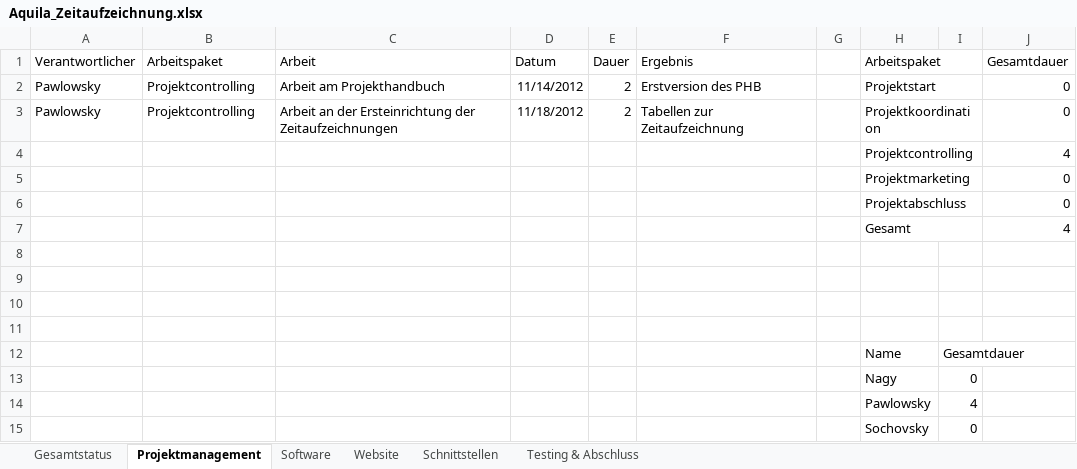
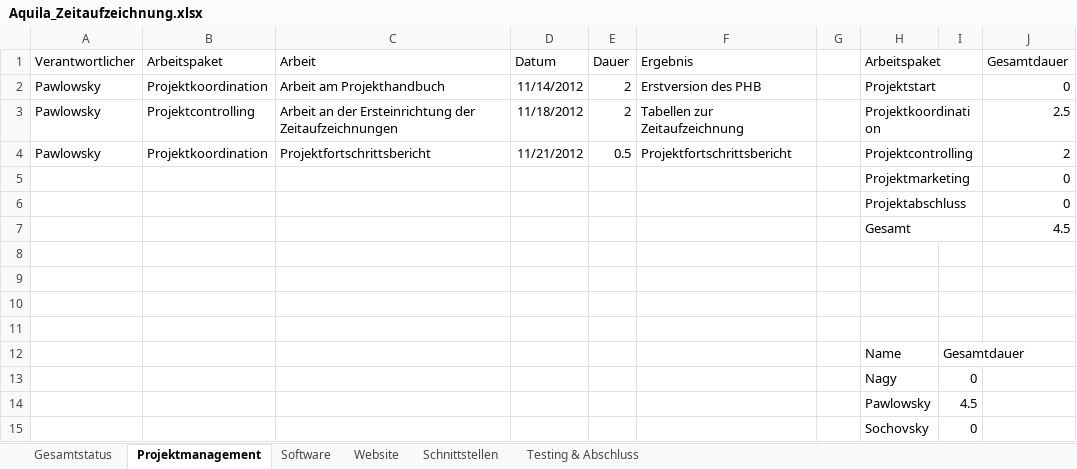
Before and after one commit to gabpaw987/Aquila, an Excel workbook: Dokumentation/Aquila_Zeitaufzeichnung.xlsx, sheet Projektmanagement, drawn as a sheet; values as stored, in another font and other column widths than the file's, no borders; removed rows and columns are numbered as before the commit, all else as after; the diff names each change by its address in the sheet, - before the commit and + after, or states it on an @@ line.

```diff
--- a/Dokumentation/Aquila_Zeitaufzeichnung.xlsx (sheet Projektmanagement)
+++ b/Dokumentation/Aquila_Zeitaufzeichnung.xlsx (sheet Projektmanagement)
-B2 (Arbeitspaket): Projektcontrolling
+B2 (Arbeitspaket): Projektkoordination
-J3 (Gesamtdauer): 0
+J3 (Gesamtdauer): 2.5
-row 4:  |  |  |  |  |  |  | Projektcontrolling |  | 4
+row 4: Pawlowsky | Projektkoordination | Projektfortschrittsbericht | 11/21/2012 | 0.5 | Projektfortschrittsbericht |  | Projektcontrolling |  | 2
-J7 (Gesamtdauer): 4
+J7 (Gesamtdauer): 4.5
-I14: 4
+I14: 4.5
```
Also changed, not shown: sheet Website, sheet Gesamtstatus, sheet Software, charts or pictures.
